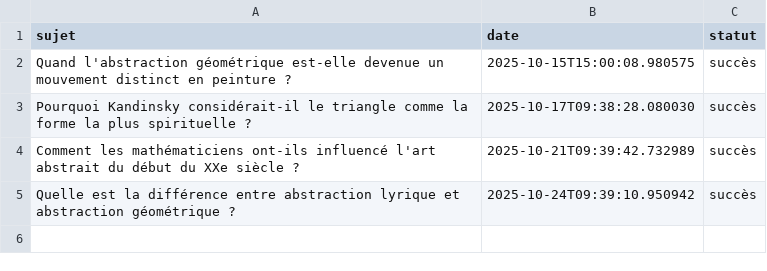
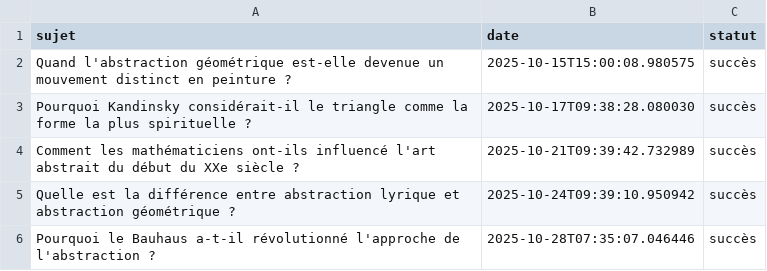
Before and after one commit to Metalosmose21/Abstrait-2, a CSV file: sujets_traites.csv, drawn as a sheet; the diff names each change by its address in the sheet, - before the commit and + after, or states it on an @@ line.

```diff
--- a/sujets_traites.csv
+++ b/sujets_traites.csv
+row 6: Pourquoi le Bauhaus a-t-il révolutionné l'approche de l'abstraction ? | 2025-10-28T07:35:07.046446 | succès
```
Also changed, not shown: sujets.csv.
